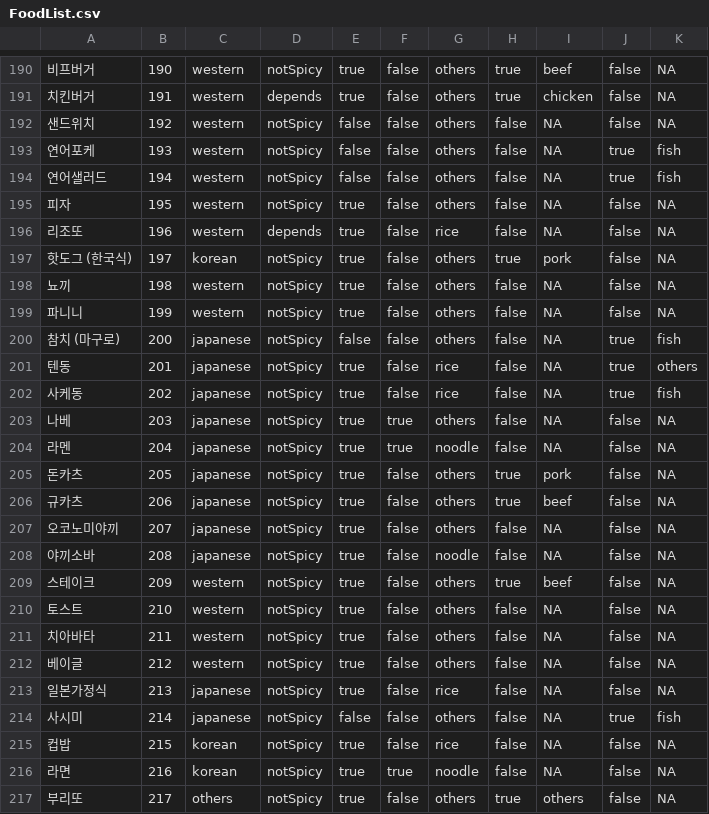
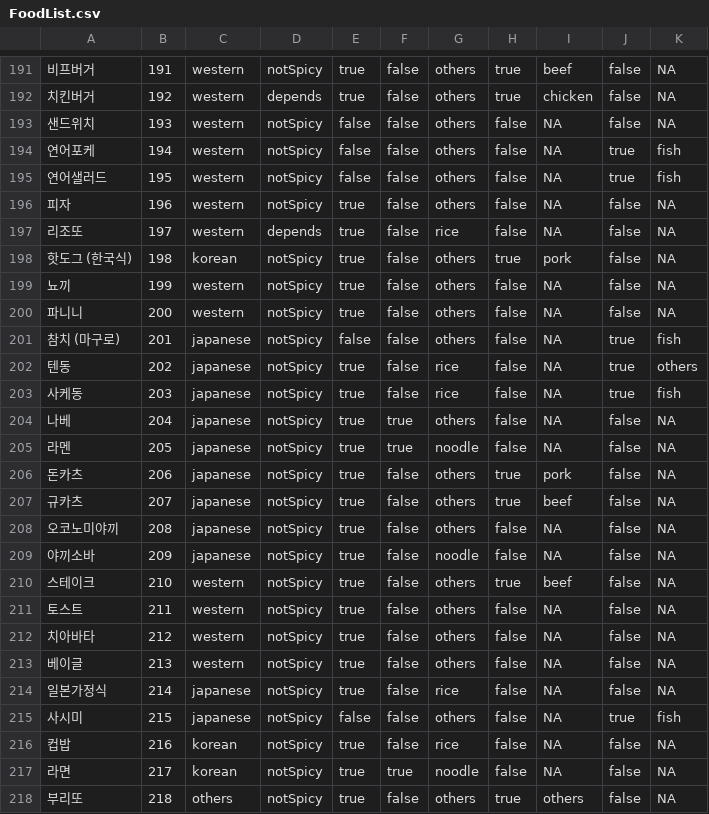
Before and after one commit to beomwookang/iOS_MealPicker, a CSV file: MealPicker/FoodList.csv, drawn as a sheet; only a part is shown, gaps mark what is left out; the diff covers the shown part only.

```diff
--- a/MealPicker/FoodList.csv
+++ b/MealPicker/FoodList.csv
@@ -190,28 +191,28 @@
-비프버거,190,western,notSpicy,true,false,others,true,beef,false,NA
-치킨버거,191,western,depends,true,false,others,true,chicken,false,NA
-샌드위치,192,western,notSpicy,false,false,others,false,NA,false,NA
-연어포케,193,western,notSpicy,false,false,others,false,NA,true,fish
-연어샐러드,194,western,notSpicy,false,false,others,false,NA,true,fish
-피자,195,western,notSpicy,true,false,others,false,NA,false,NA
-리조또,196,western,depends,true,false,rice,false,NA,false,NA
-핫도그 (한국식),197,korean,notSpicy,true,false,others,true,pork,false,NA
-뇨끼,198,western,notSpicy,true,false,others,false,NA,false,NA
-파니니,199,western,notSpicy,true,false,others,false,NA,false,NA
-참치 (마구로),200,japanese,notSpicy,false,false,others,false,NA,true,fish
-텐동,201,japanese,notSpicy,true,false,rice,false,NA,true,others
-사케동,202,japanese,notSpicy,true,false,rice,false,NA,true,fish
-나베,203,japanese,notSpicy,true,true,others,false,NA,false,NA
-라멘,204,japanese,notSpicy,true,true,noodle,false,NA,false,NA
-돈카츠,205,japanese,notSpicy,true,false,others,true,pork,false,NA
-규카츠,206,japanese,notSpicy,true,false,others,true,beef,false,NA
-오코노미야끼,207,japanese,notSpicy,true,false,others,false,NA,false,NA
-야끼소바,208,japanese,notSpicy,true,false,noodle,false,NA,false,NA
-스테이크,209,western,notSpicy,true,false,others,true,beef,false,NA
-토스트,210,western,notSpicy,true,false,others,false,NA,false,NA
-치아바타,211,western,notSpicy,true,false,others,false,NA,false,NA
-베이글,212,western,notSpicy,true,false,others,false,NA,false,NA
-일본가정식,213,japanese,notSpicy,true,false,rice,false,NA,false,NA
-사시미,214,japanese,notSpicy,false,false,others,false,NA,true,fish
-컵밥,215,korean,notSpicy,true,false,rice,false,NA,false,NA
-라면,216,korean,notSpicy,true,true,noodle,false,NA,false,NA
-부리또,217,others,notSpicy,true,false,others,true,others,false,NA
+비프버거,191,western,notSpicy,true,false,others,true,beef,false,NA
+치킨버거,192,western,depends,true,false,others,true,chicken,false,NA
+샌드위치,193,western,notSpicy,false,false,others,false,NA,false,NA
+연어포케,194,western,notSpicy,false,false,others,false,NA,true,fish
+연어샐러드,195,western,notSpicy,false,false,others,false,NA,true,fish
+피자,196,western,notSpicy,true,false,others,false,NA,false,NA
+리조또,197,western,depends,true,false,rice,false,NA,false,NA
+핫도그 (한국식),198,korean,notSpicy,true,false,others,true,pork,false,NA
+뇨끼,199,western,notSpicy,true,false,others,false,NA,false,NA
+파니니,200,western,notSpicy,true,false,others,false,NA,false,NA
+참치 (마구로),201,japanese,notSpicy,false,false,others,false,NA,true,fish
+텐동,202,japanese,notSpicy,true,false,rice,false,NA,true,others
+사케동,203,japanese,notSpicy,true,false,rice,false,NA,true,fish
+나베,204,japanese,notSpicy,true,true,others,false,NA,false,NA
+라멘,205,japanese,notSpicy,true,true,noodle,false,NA,false,NA
+돈카츠,206,japanese,notSpicy,true,false,others,true,pork,false,NA
+규카츠,207,japanese,notSpicy,true,false,others,true,beef,false,NA
+오코노미야끼,208,japanese,notSpicy,true,false,others,false,NA,false,NA
+야끼소바,209,japanese,notSpicy,true,false,noodle,false,NA,false,NA
+스테이크,210,western,notSpicy,true,false,others,true,beef,false,NA
+토스트,211,western,notSpicy,true,false,others,false,NA,false,NA
+치아바타,212,western,notSpicy,true,false,others,false,NA,false,NA
+베이글,213,western,notSpicy,true,false,others,false,NA,false,NA
+일본가정식,214,japanese,notSpicy,true,false,rice,false,NA,false,NA
+사시미,215,japanese,notSpicy,false,false,others,false,NA,true,fish
+컵밥,216,korean,notSpicy,true,false,rice,false,NA,false,NA
+라면,217,korean,notSpicy,true,true,noodle,false,NA,false,NA
+부리또,218,others,notSpicy,true,false,others,true,others,false,NA
```
Also changed, not shown: 1 added row and 35 edited cells elsewhere in this file, 11 other files.
